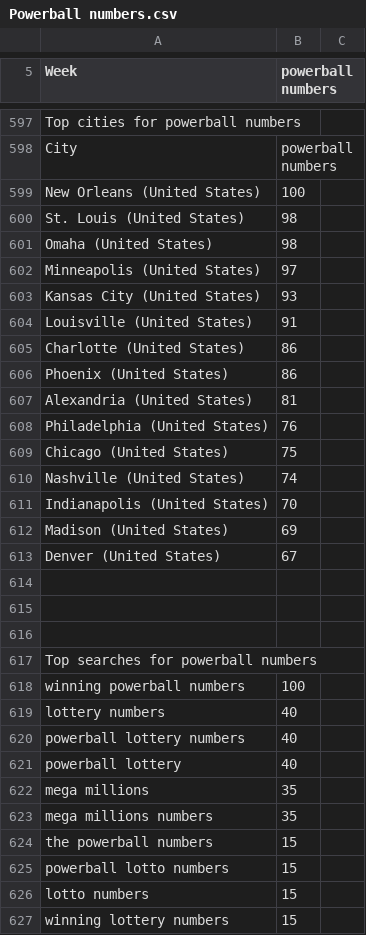
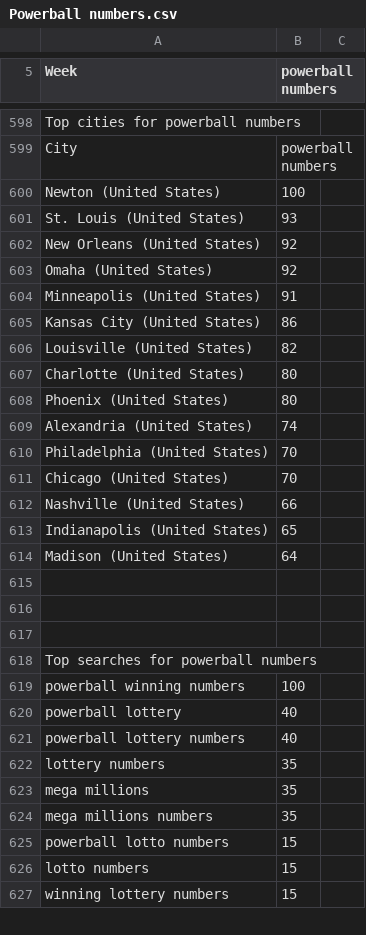
Before and after one commit to Future-Cities-Lab/MurmurWall, a CSV file: Backend/CSV/Powerball numbers.csv, drawn as a sheet; only a part is shown, gaps mark what is left out; the diff covers the shown part only.

```diff
--- a/Backend/CSV/Powerball numbers.csv
+++ b/Backend/CSV/Powerball numbers.csv
@@ -598,17 +599,17 @@ Top cities for powerball numbers
 City,powerball numbers
-New Orleans (United States),100
-St. Louis (United States),98
-Omaha (United States),98
-Minneapolis (United States),97
-Kansas City (United States),93
-Louisville (United States),91
-Charlotte (United States),86
-Phoenix (United States),86
-Alexandria (United States),81
-Philadelphia (United States),76
-Chicago (United States),75
-Nashville (United States),74
-Indianapolis (United States),70
-Madison (United States),69
-Denver (United States),67
+Newton (United States),100
+St. Louis (United States),93
+New Orleans (United States),92
+Omaha (United States),92
+Minneapolis (United States),91
+Kansas City (United States),86
+Louisville (United States),82
+Charlotte (United States),80
+Phoenix (United States),80
+Alexandria (United States),74
+Philadelphia (United States),70
+Chicago (United States),70
+Nashville (United States),66
+Indianapolis (United States),65
+Madison (United States),64
 
@@ -617,9 +618,8 @@ Denver (United States),67
 Top searches for powerball numbers
-winning powerball numbers,100
-lottery numbers,40
+powerball winning numbers,100
+powerball lottery,40
 powerball lottery numbers,40
-powerball lottery,40
+lottery numbers,35
 mega millions,35
 mega millions numbers,35
-the powerball numbers,15
 powerball lotto numbers,15
```
Also changed, not shown: 10 added rows, 10 removed rows, 4 moved rows and 71 edited cells elsewhere in this file, Backend/CSV/Bobbi Kristina.csv, Backend/CSV/Brian Williams.csv, 50 other files.
